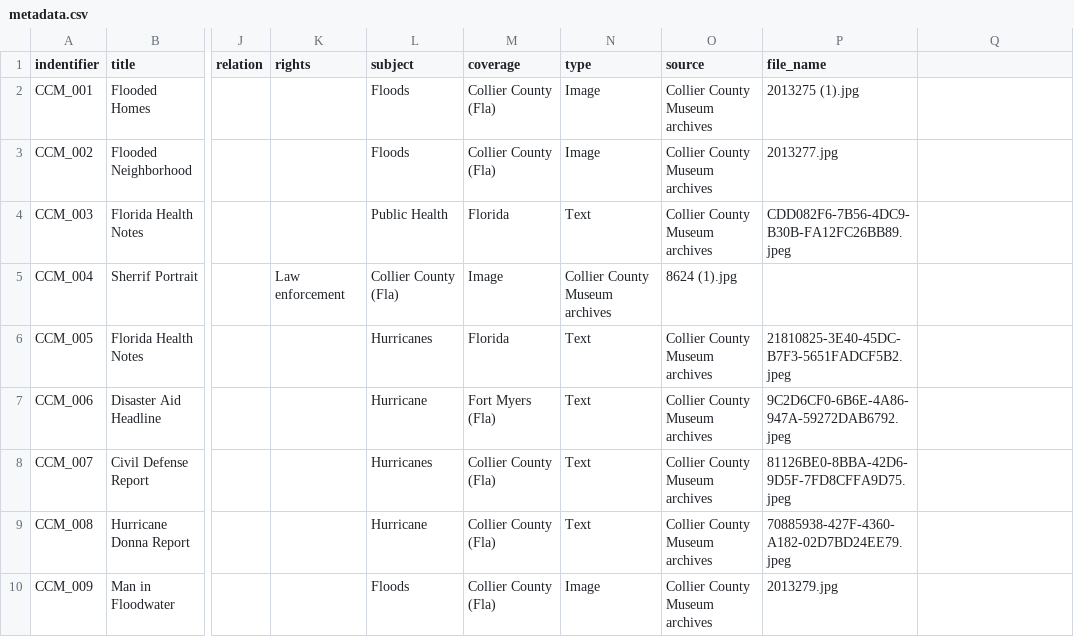
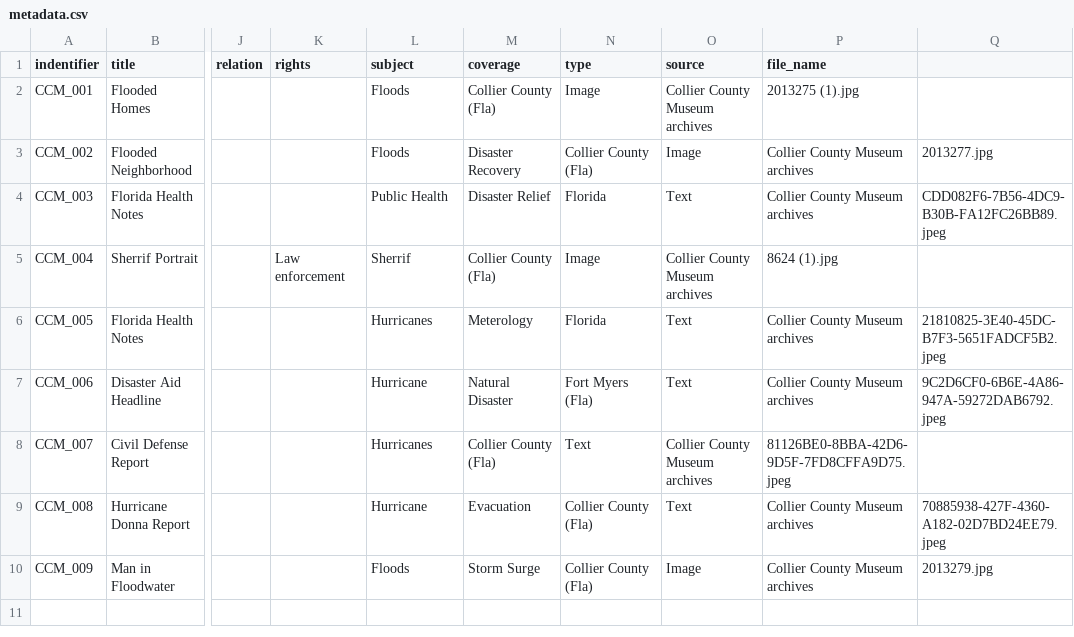
Before and after one commit to lukemcq7/Collection-Builder-Project, a CSV file: metadata.csv, drawn as a sheet; only a part is shown, gaps mark what is left out; the diff names each change by its address in the sheet, - before the commit and + after, or states it on an @@ line.

Commit message:
Update metadata.csv

```diff
--- a/metadata.csv
+++ b/metadata.csv
-M3 (coverage): Collier County (Fla)
+M3 (coverage): Disaster Recovery
-N3 (type): Image
+N3 (type): Collier County (Fla)
-O3 (source): Collier County Museum archives
+O3 (source): Image
-P3 (file_name): 2013277.jpg
+P3 (file_name): Collier County Museum archives
-Q3: (empty)
+Q3: 2013277.jpg
-M4 (coverage): Florida
+M4 (coverage): Disaster Relief
-N4 (type): Text
+N4 (type): Florida
-O4 (source): Collier County Museum archives
+O4 (source): Text
-P4 (file_name): CDD082F6-7B56-4DC9-B30B-FA12FC26BB89.jpeg
+P4 (file_name): Collier County Museum archives
-Q4: (empty)
+Q4: CDD082F6-7B56-4DC9-B30B-FA12FC26BB89.jpeg
-L5 (subject): Collier County (Fla)
+L5 (subject): Sherrif
-M5 (coverage): Image
+M5 (coverage): Collier County (Fla)
-N5 (type): Collier County Museum archives
+N5 (type): Image
-O5 (source): 8624 (1).jpg
+O5 (source): Collier County Museum archives
-P5 (file_name): (empty)
+P5 (file_name): 8624 (1).jpg
-M6 (coverage): Florida
+M6 (coverage): Meterology
-N6 (type): Text
+N6 (type): Florida
-O6:O7 (source): Collier County Museum archives
+O6:O7 (source): Text
-P6 (file_name): 21810825-3E40-45DC-B7F3-5651FADCF5B2.jpeg
+P6 (file_name): Collier County Museum archives
-Q6: (empty)
+Q6: 21810825-3E40-45DC-B7F3-5651FADCF5B2.jpeg
-M7 (coverage): Fort Myers (Fla)
+M7 (coverage): Natural Disaster
-N7 (type): Text
+N7 (type): Fort Myers (Fla)
-P7 (file_name): 9C2D6CF0-6B6E-4A86-947A-59272DAB6792.jpeg
+P7 (file_name): Collier County Museum archives
-Q7: (empty)
+Q7: 9C2D6CF0-6B6E-4A86-947A-59272DAB6792.jpeg
-M9 (coverage): Collier County (Fla)
+M9 (coverage): Evacuation
-N9 (type): Text
+N9 (type): Collier County (Fla)
-O9 (source): Collier County Museum archives
+O9 (source): Text
-P9 (file_name): 70885938-427F-4360-A182-02D7BD24EE79.jpeg
+P9 (file_name): Collier County Museum archives
-Q9: (empty)
+Q9: 70885938-427F-4360-A182-02D7BD24EE79.jpeg
-M10 (coverage): Collier County (Fla)
+M10 (coverage): Storm Surge
-N10 (type): Image
+N10 (type): Collier County (Fla)
-O10 (source): Collier County Museum archives
+O10 (source): Image
-P10 (file_name): 2013279.jpg
+P10 (file_name): Collier County Museum archives
-Q10: (empty)
+Q10: 2013279.jpg
```
